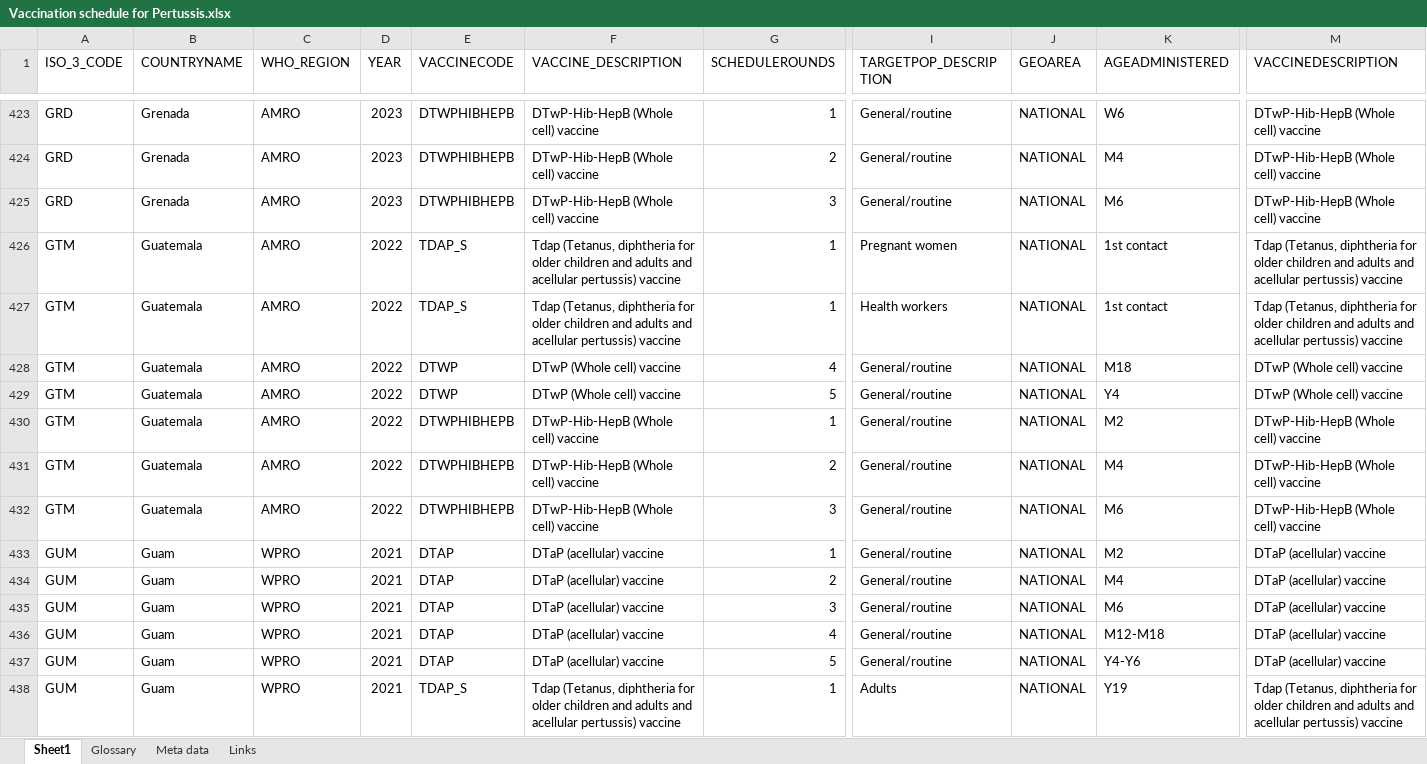
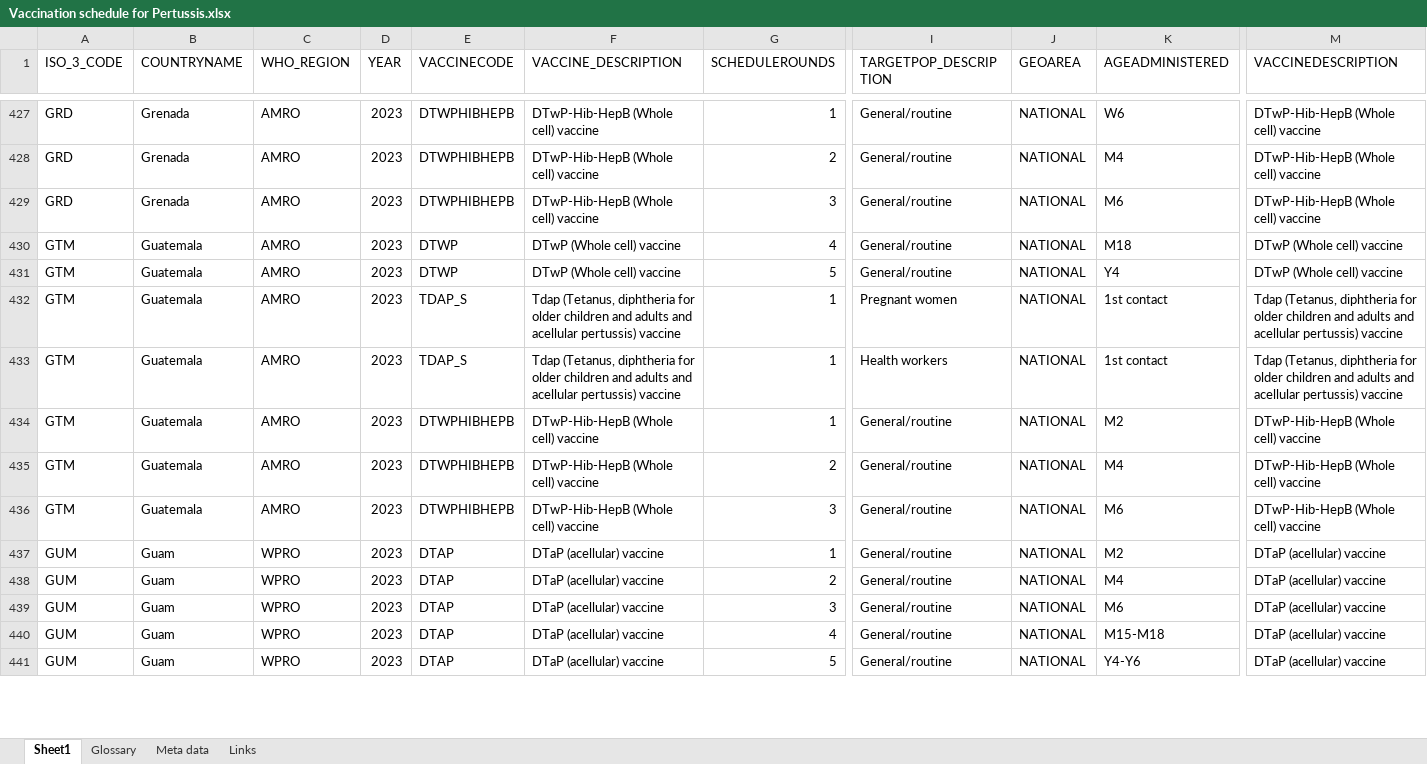
Before and after one commit to xmusphlkg/PertussisVaccine, an Excel workbook: Data/Vaccination schedule for Pertussis.xlsx, sheet Sheet1, drawn as a sheet; only a part is shown, gaps mark what is left out; values as stored, in another font and other column widths than the file's, no borders; removed rows and columns are numbered as before the commit, all else as after; rows hold the shown columns only; the diff covers the shown part only; the diff names each change by its address in the sheet, - before the commit and + after, or states it on an @@ line.

```diff
--- a/Data/Vaccination schedule for Pertussis.xlsx (sheet Sheet1)
+++ b/Data/Vaccination schedule for Pertussis.xlsx (sheet Sheet1)
+row 430: GTM | Guatemala | AMRO | 2023 | DTWP | DTwP (Whole cell) vaccine | 4 | General/routine | NATIONAL | M18 | DTwP (Whole cell) vaccine
+row 431: GTM | Guatemala | AMRO | 2023 | DTWP | DTwP (Whole cell) vaccine | 5 | General/routine | NATIONAL | Y4 | DTwP (Whole cell) vaccine
-D432:D433 (YEAR): 2022
+D432:D433 (YEAR): 2023
-row 428: GTM | Guatemala | AMRO | 2022 | DTWP | DTwP (Whole cell) vaccine | 4 | General/routine | NATIONAL | M18 | DTwP (Whole cell) vaccine
-row 429: GTM | Guatemala | AMRO | 2022 | DTWP | DTwP (Whole cell) vaccine | 5 | General/routine | NATIONAL | Y4 | DTwP (Whole cell) vaccine
-D434:D436 (YEAR): 2022
+D434:D436 (YEAR): 2023
-D437:D441 (YEAR): 2021
+D437:D441 (YEAR): 2023
-K440 (AGEADMINISTERED): M12-M18
+K440 (AGEADMINISTERED): M15-M18
-row 438: GUM | Guam | WPRO | 2021 | TDAP_S | Tdap (Tetanus, diphtheria for older children and adults and acellular pertussis) vaccine | 1 | Adults | NATIONAL | Y19 | Tdap (Tetanus, diphtheria for older children and adults and acellular pertussis) vaccine
```
Also changed, not shown: 33 added rows, 21 removed rows, 145 moved rows and 343 edited cells elsewhere in this sheet, Data/Pertussis incidence.xlsx, 58 other files.
